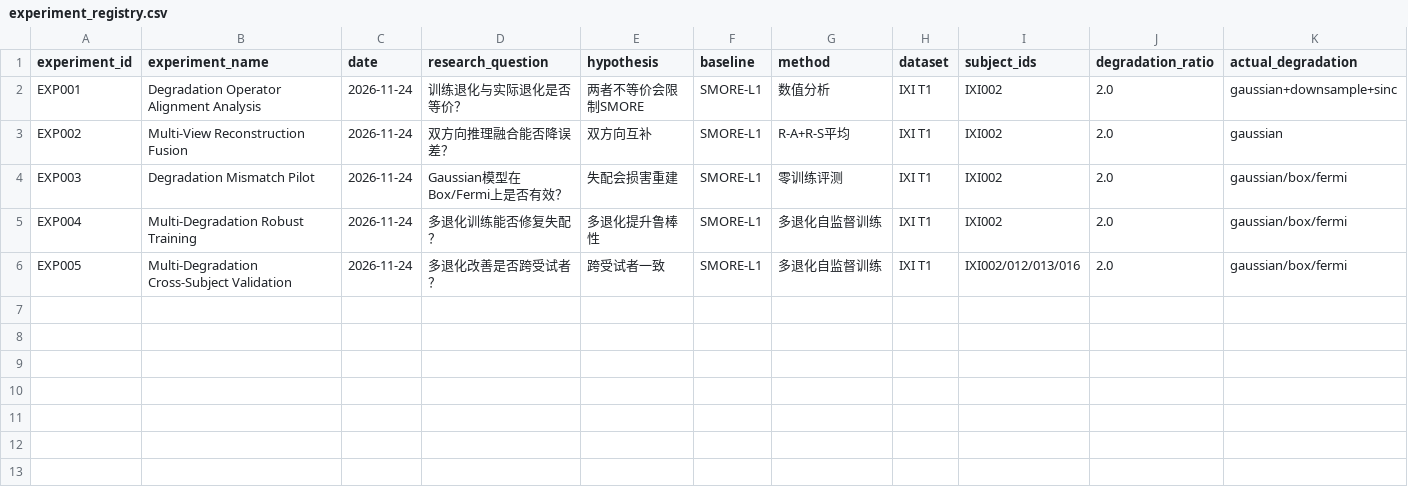
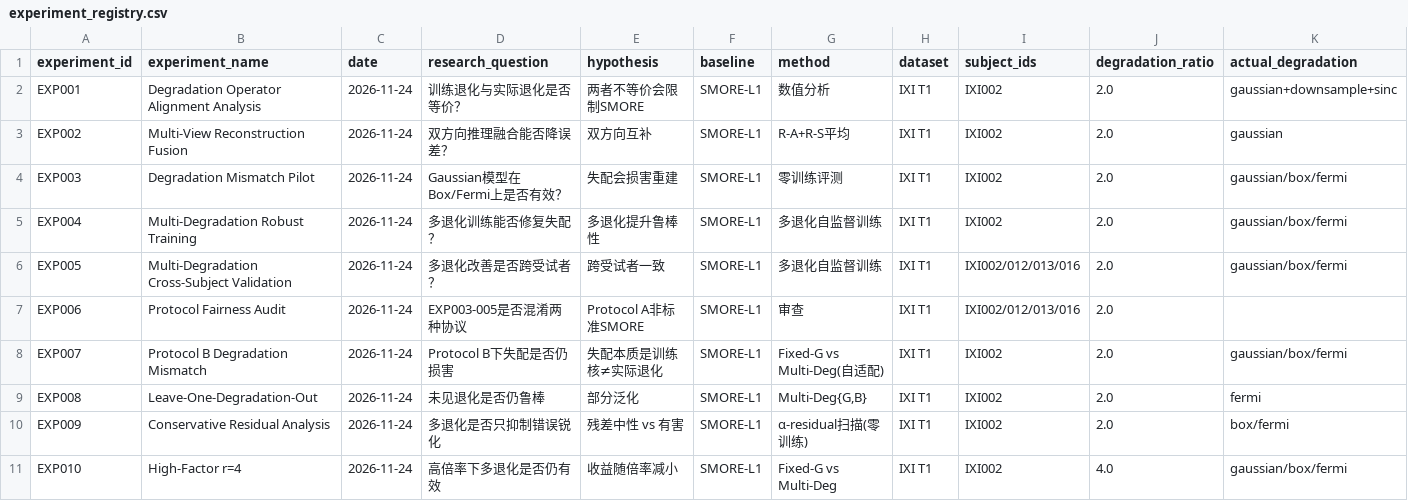
Before and after one commit to Aurorageek/mri-sr, a CSV file: improvements/results/experiment_registry.csv, drawn as a sheet; only a part is shown; rows hold the shown columns only; the diff names each change by its address in the sheet, - before the commit and + after, or states it on an @@ line.

Commit message:
result: complete degradation-robustness study (EXP008-010, PHASE2_REPORT)

```diff
--- a/improvements/results/experiment_registry.csv
+++ b/improvements/results/experiment_registry.csv
+row 7: EXP006 | Protocol Fairness Audit | 2026-11-24 | EXP003-005是否混淆两种协议 | Protocol A非标准SMORE | SMORE-L1 | 审查 | IXI T1 | IXI002/012/013/016 | 2.0
+row 8: EXP007 | Protocol B Degradation Mismatch | 2026-11-24 | Protocol B下失配是否仍损害 | 失配本质是训练核≠实际退化 | SMORE-L1 | Fixed-G vs Multi-Deg(自适配) | IXI T1 | IXI002 | 2.0 | gaussian/box/fermi
+row 9: EXP008 | Leave-One-Degradation-Out | 2026-11-24 | 未见退化是否仍鲁棒 | 部分泛化 | SMORE-L1 | Multi-Deg{G,B} | IXI T1 | IXI002 | 2.0 | fermi
+row 10: EXP009 | Conservative Residual Analysis | 2026-11-24 | 多退化是否只抑制错误锐化 | 残差中性 vs 有害 | SMORE-L1 | α-residual扫描(零训练) | IXI T1 | IXI002 | 2.0 | box/fermi
+row 11: EXP010 | High-Factor r=4 | 2026-11-24 | 高倍率下多退化是否仍有效 | 收益随倍率减小 | SMORE-L1 | Fixed-G vs Multi-Deg | IXI T1 | IXI002 | 4.0 | gaussian/box/fermi
```
Also changed, not shown: 28 other files.
